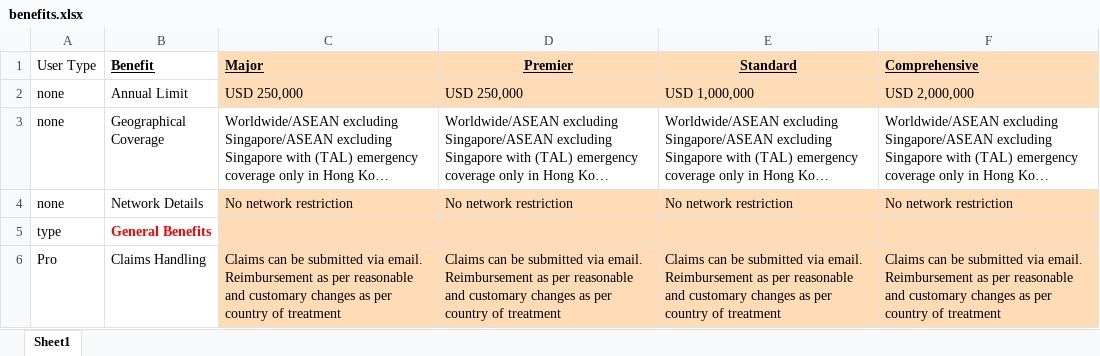
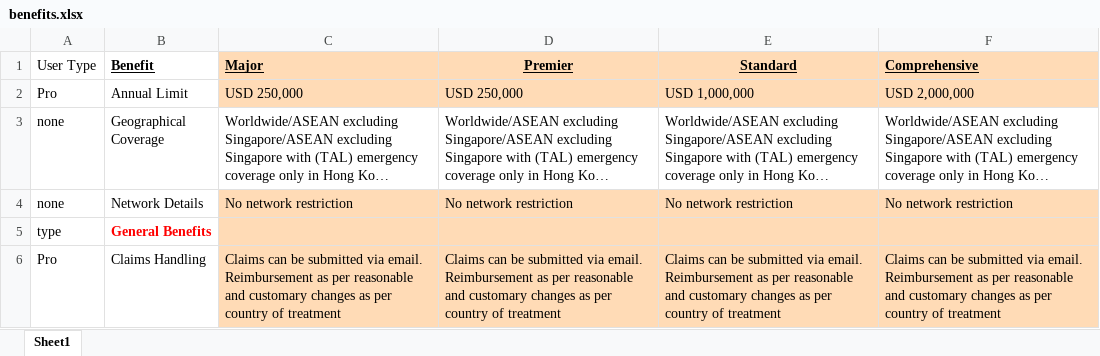
Before and after one commit to narinder123/saleslab_excel_parcel, an Excel workbook: Inputs/Pacific_Cross_Lifecare/benefits.xlsx, sheet Sheet1, drawn as a sheet; only a part is shown; long unchanged cells end in …; values as stored, in another font and other column widths than the file's, no borders; the diff names each change by its address in the sheet, - before the commit and + after, or states it on an @@ line.

```diff
--- a/Inputs/Pacific_Cross_Lifecare/benefits.xlsx (sheet Sheet1)
+++ b/Inputs/Pacific_Cross_Lifecare/benefits.xlsx (sheet Sheet1)
-A2 (User Type): none
+A2 (User Type): Pro
```
Also changed, not shown: Inputs/Pacific_Cross_Lifecare/addons.xlsx, Inputs/Pacific_Cross_Lifecare/info.xlsx, 3 other files.
